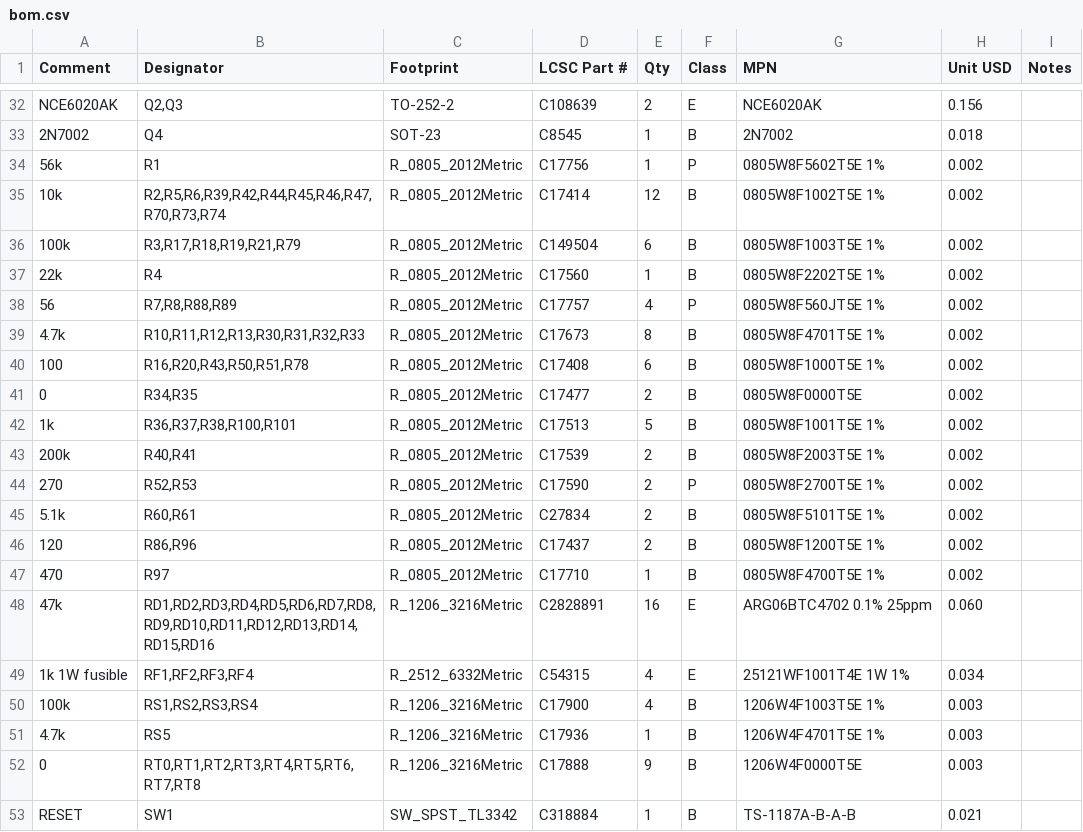
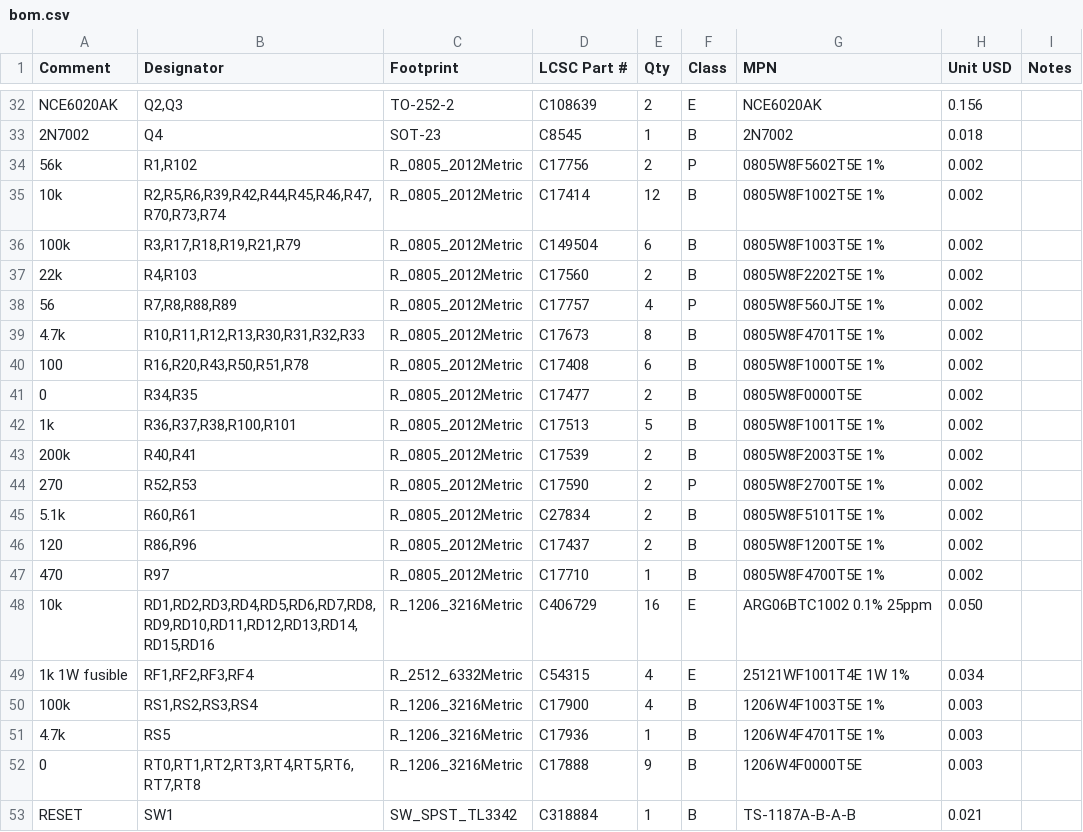
Before and after one commit to JacobsMess/ze2-captur-mcm-spoof, a CSV file: hw/out/jlc/bom.csv, drawn as a sheet; only a part is shown, gaps mark what is left out.

```diff
--- a/hw/out/jlc/bom.csv
+++ b/hw/out/jlc/bom.csv
@@ -33,6 +33,6 @@ NCE6020AK,"Q2,Q3",TO-252-2,C108639,2,E,NCE6020AK,0.156,
 2N7002,Q4,SOT-23,C8545,1,B,2N7002,0.018,
-56k,R1,R_0805_2012Metric,C17756,1,P,0805W8F5602T5E 1%,0.002,
+56k,"R1,R102",R_0805_2012Metric,C17756,2,P,0805W8F5602T5E 1%,0.002,
 10k,"R2,R5,R6,R39,R42,R44,R45,R46,R47,R70,R73,R74",R_0805_2012Metric,C17414,12,B,0805W8F1002T5E 1%,0.002,
 100k,"R3,R17,R18,R19,R21,R79",R_0805_2012Metric,C149504,6,B,0805W8F1003T5E 1%,0.002,
-22k,R4,R_0805_2012Metric,C17560,1,B,0805W8F2202T5E 1%,0.002,
+22k,"R4,R103",R_0805_2012Metric,C17560,2,B,0805W8F2202T5E 1%,0.002,
 56,"R7,R8,R88,R89",R_0805_2012Metric,C17757,4,P,0805W8F560JT5E 1%,0.002,
@@ -47,3 +47,3 @@ NCE6020AK,"Q2,Q3",TO-252-2,C108639,2,E,NCE6020AK,0.156,
 470,R97,R_0805_2012Metric,C17710,1,B,0805W8F4700T5E 1%,0.002,
-47k,"RD1,RD2,RD3,RD4,RD5,RD6,RD7,RD8,RD9,RD10,RD11,RD12,RD13,RD14,RD15,RD16",R_1206_3216Metric,C2828891,16,E,ARG06BTC4702 0.1% 25ppm,0.060,
+10k,"RD1,RD2,RD3,RD4,RD5,RD6,RD7,RD8,RD9,RD10,RD11,RD12,RD13,RD14,RD15,RD16",R_1206_3216Metric,C406729,16,E,ARG06BTC1002 0.1% 25ppm,0.050,
 1k 1W fusible,"RF1,RF2,RF3,RF4",R_2512_6332Metric,C54315,4,E,25121WF1001T4E 1W 1%,0.034,
```
Also changed, not shown: hw/out/jlc/cpl.csv, 36 other files.
